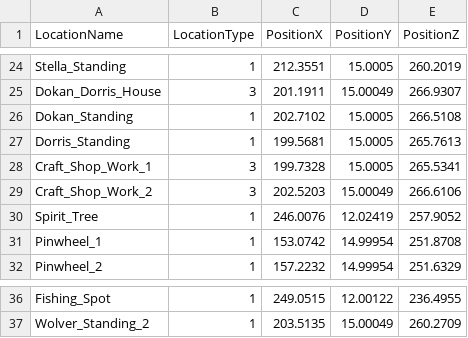
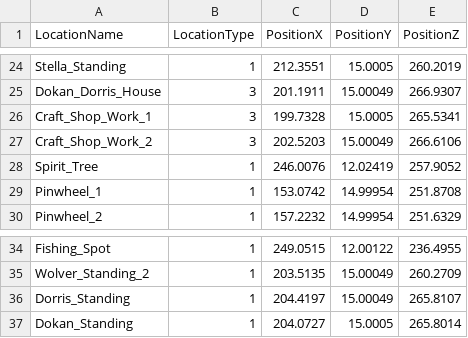
Before and after one commit to SuperElectronBrain/ThunderJack_ProjectMIS, a CSV file: Assets/Editor/LocationList.csv, drawn as a sheet; only a part is shown, gaps mark what is left out.

```diff
--- a/Assets/Editor/LocationList.csv
+++ b/Assets/Editor/LocationList.csv
@@ -25,4 +25,2 @@ Stella_Standing,1,212.3551,15.0005,260.2019
 Dokan_Dorris_House,3,201.1911,15.00049,266.9307
-Dokan_Standing,1,202.7102,15.0005,266.5108
-Dorris_Standing,1,199.5681,15.0005,265.7613
 Craft_Shop_Work_1,3,199.7328,15.0005,265.5341
@@ -37 +35,3 @@ Fishing_Spot,1,249.0515,12.00122,236.4955
 Wolver_Standing_2,1,203.5135,15.00049,260.2709
+Dorris_Standing,1,204.4197,15.00049,265.8107
+Dokan_Standing,1,204.0727,15.0005,265.8014
```
Also changed, not shown: Assets/Resources/DataSheet/Location_Master.csv, Assets/Resources/DataSheet/Random_Event_Master.csv, 6 other files.
